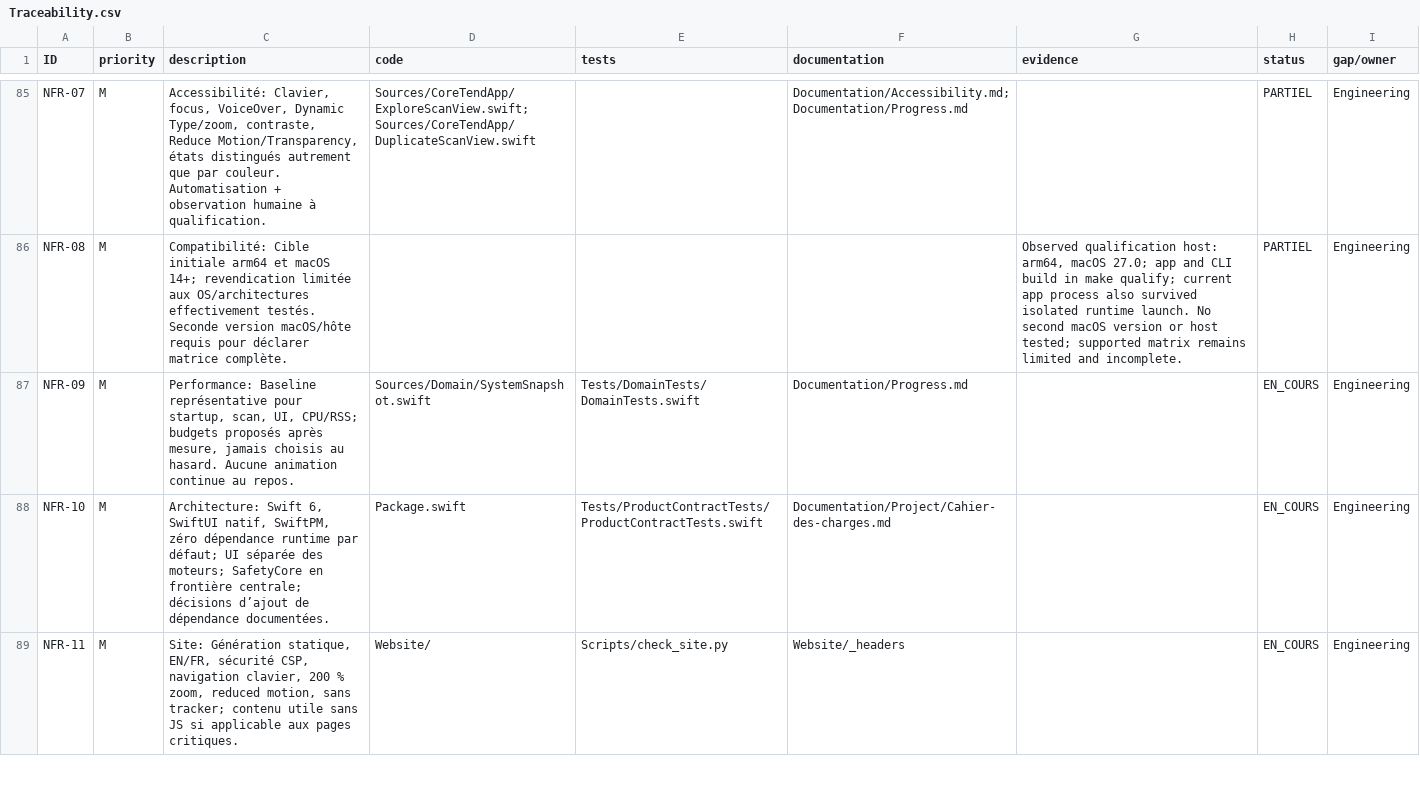
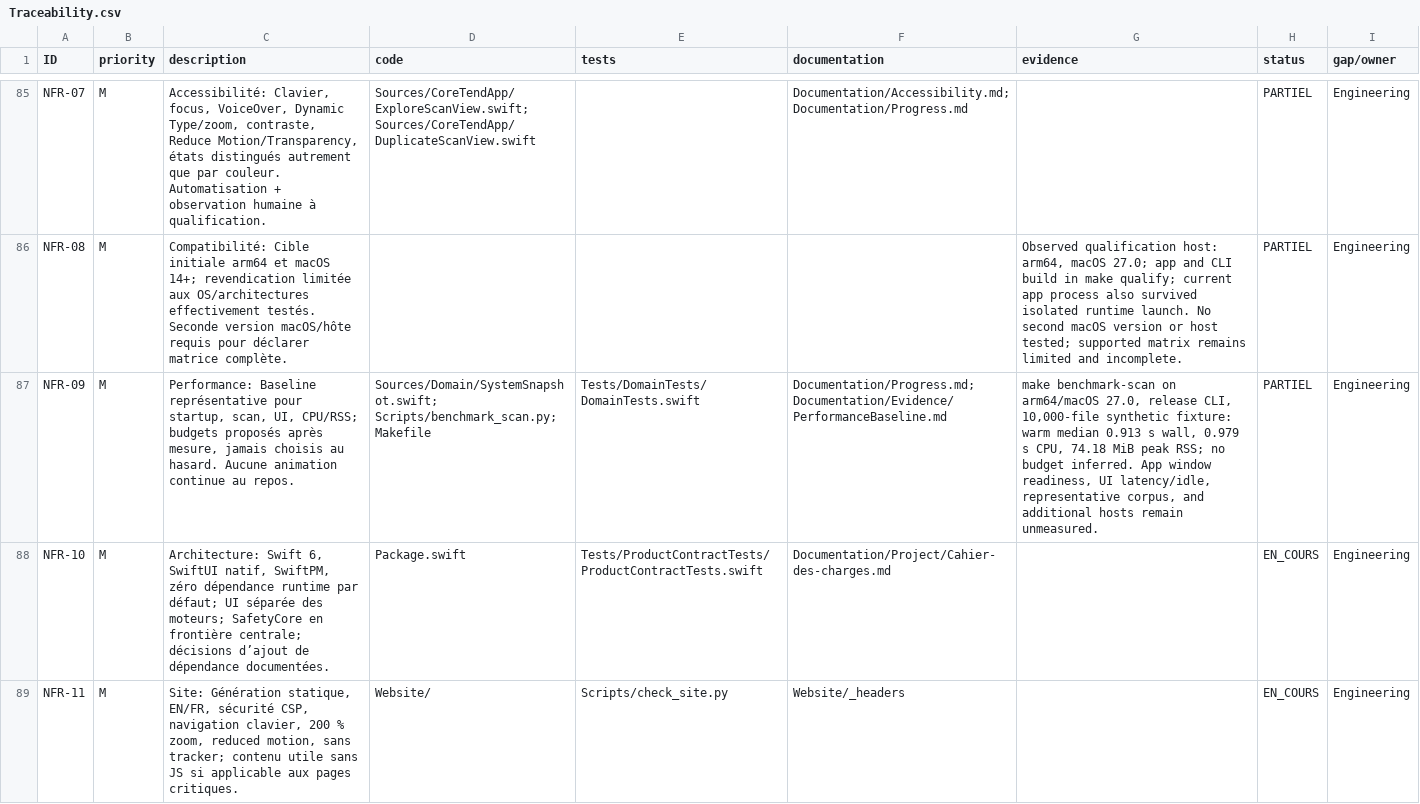
Before and after one commit to ahmetbsbnr/coretend, a CSV file: Documentation/Traceability.csv, drawn as a sheet; only a part is shown, gaps mark what is left out; the diff names each change by its address in the sheet, - before the commit and + after, or states it on an @@ line.

Commit message:
perf: add reproducible synthetic scan baseline

```diff
--- a/Documentation/Traceability.csv
+++ b/Documentation/Traceability.csv
-D87 (code): Sources/Domain/SystemSnapshot.swift
+D87 (code): Sources/Domain/SystemSnapshot.swift; Scripts/benchmark_scan.py; Makefile
-F87 (documentation): Documentation/Progress.md
+F87 (documentation): Documentation/Progress.md; Documentation/Evidence/PerformanceBaseline.md
-G87 (evidence): (empty)
+G87 (evidence): make benchmark-scan on arm64/macOS 27.0, release CLI, 10,000-file synthetic fixture: warm median 0.913 s wall, 0.979 s CPU, 74.18 MiB peak RSS; no budget inferred. App window readiness, UI latency/idle, representative corpus, and additional hosts remain unmeasured.
-H87 (status): EN_COURS
+H87 (status): PARTIEL
```
Also changed, not shown: 5 other files.
